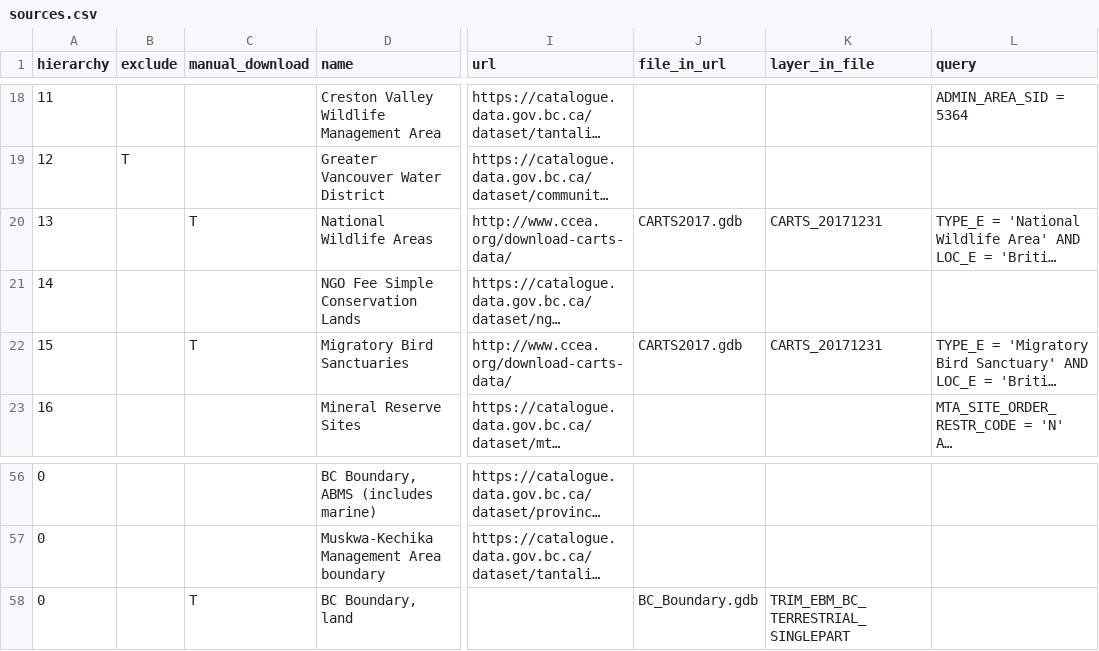
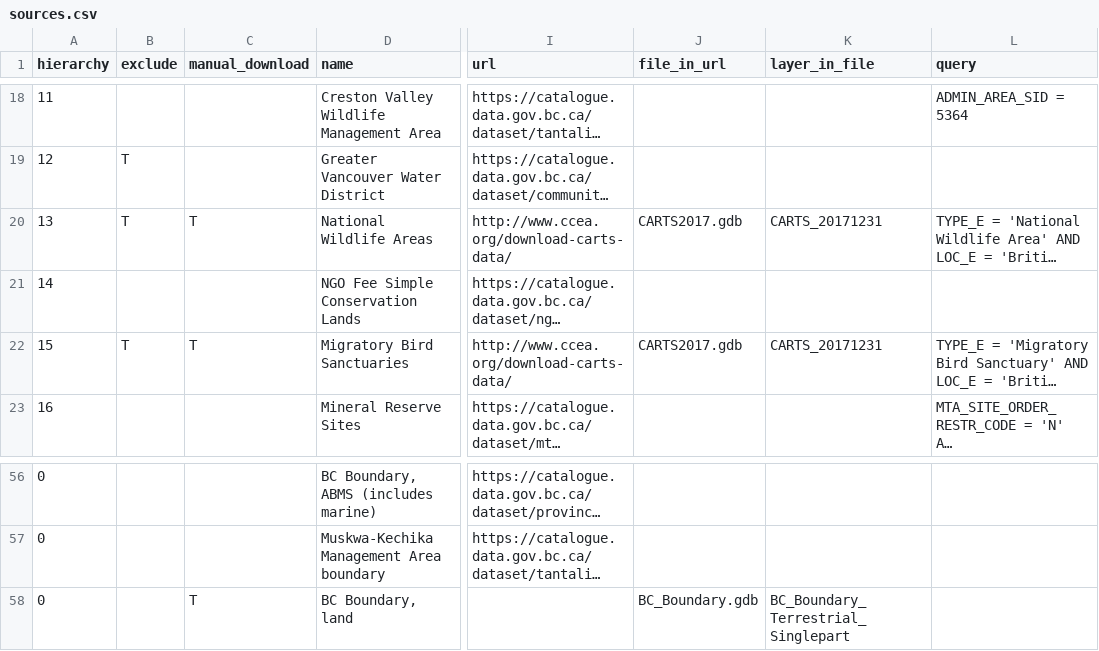
Before and after one commit to bcgov/designatedlands, a CSV file: sources.csv, drawn as a sheet; only a part is shown, gaps mark what is left out; long unchanged cells end in …; the diff names each change by its address in the sheet, - before the commit and + after, or states it on an @@ line.

Commit message:
fix #60, fix comments in lostgis funcs, remove CARTS data for now, bump version, add pwd to db string, successful load to docker pg

```diff
--- a/sources.csv
+++ b/sources.csv
-B20 (exclude): (empty)
+B20 (exclude): T
-B22 (exclude): (empty)
+B22 (exclude): T
-K58 (layer_in_file): TRIM_EBM_BC_TERRESTRIAL_SINGLEPART
+K58 (layer_in_file): BC_Boundary_Terrestrial_Singlepart
```
Also changed, not shown: 10 other files.
